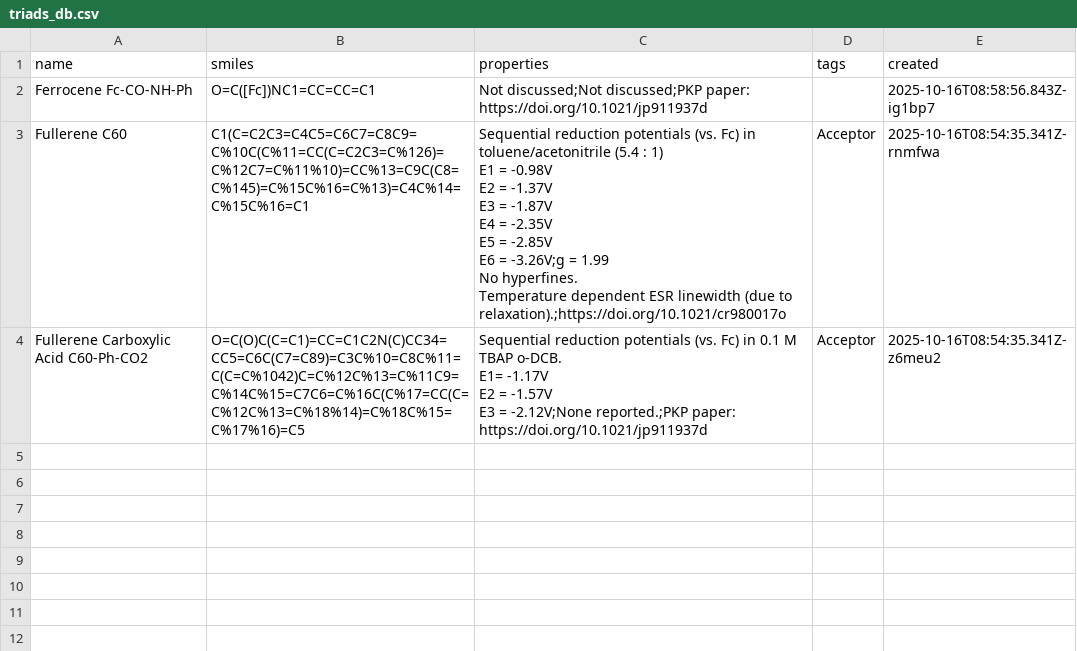
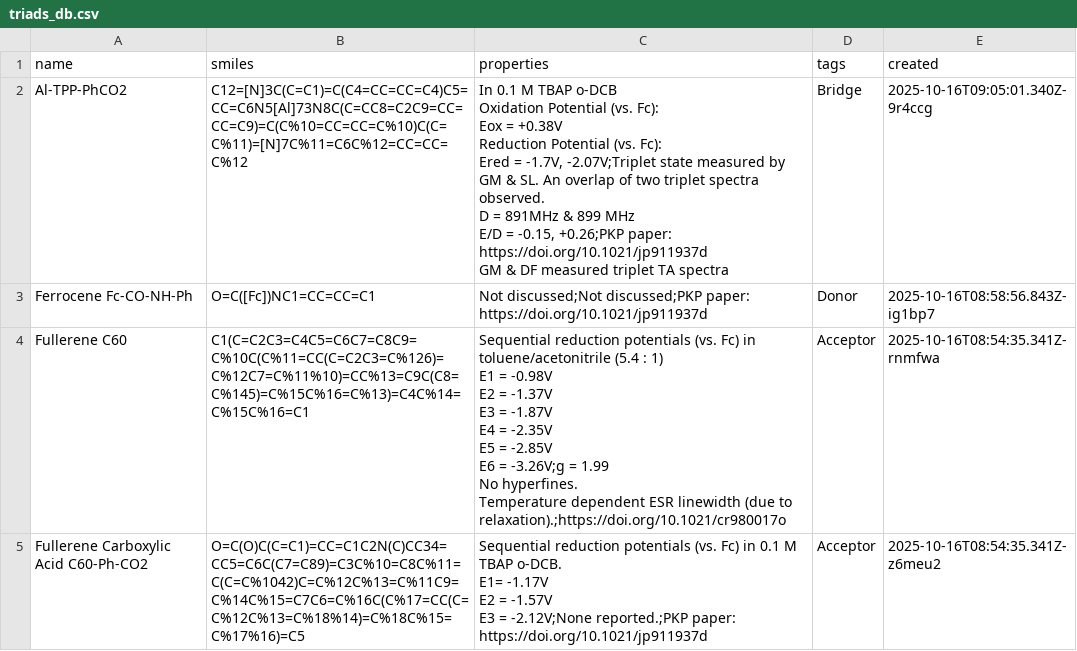
Before and after one commit to moisegabriel/MolecularCompasses, a CSV file: triads_db.csv, drawn as a sheet.

Commit message:
Update triads_db.csv

```diff
--- a/triads_db.csv
+++ b/triads_db.csv
@@ -1,4 +1,14 @@
 "name","smiles","properties","tags","created"
-"Ferrocene Fc-CO-NH-Ph","O=C([Fc])NC1=CC=CC=C1","Not discussed;Not discussed;PKP paper:
-https://doi.org/10.1021/jp911937d","","2025-10-16T08:58:56.843Z-ig1bp7"
+"Al-TPP-PhCO2","C12=[N]3C(C=C1)=C(C4=CC=CC=C4)C5=CC=C6N5[Al]73N8C(C=CC8=C2C9=CC=CC=C9)=C(C%10=CC=CC=C%10)C(C=C%11)=[N]7C%11=C6C%12=CC=CC=C%12","In 0.1 M TBAP o-DCB
+Oxidation Potential (vs. Fc):
+Eox = +0.38V
+Reduction Potential (vs. Fc):
+Ered = -1.7V, -2.07V;Triplet state measured by GM & SL. An overlap of two triplet spectra observed.
+D = 891MHz & 899 MHz
+E/D = -0.15, +0.26;PKP paper:
+https://doi.org/10.1021/jp911937d
+
+GM & DF measured triplet TA spectra","Bridge","2025-10-16T09:05:01.340Z-9r4ccg"
+"Ferrocene Fc-CO-NH-Ph","O=C([Fc])NC1=CC=CC=C1","Not discussed;Not discussed;PKP paper:
+https://doi.org/10.1021/jp911937d","Donor","2025-10-16T08:58:56.843Z-ig1bp7"
 "Fullerene C60","C1(C=C2C3=C4C5=C6C7=C8C9=C%10C(C%11=CC(C=C2C3=C%126)=C%12C7=C%11%10)=CC%13=C9C(C8=C%145)=C%15C%16=C%13)=C4C%14=C%15C%16=C1","Sequential reduction potentials (vs. Fc) in toluene/acetonitrile (5.4 : 1)
```
